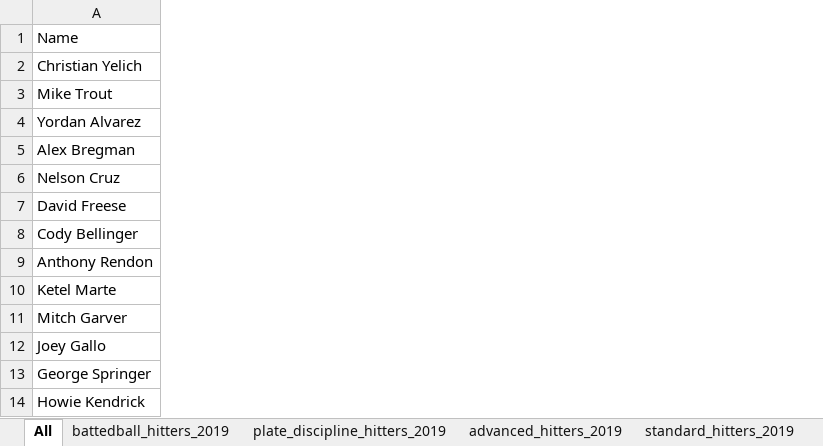
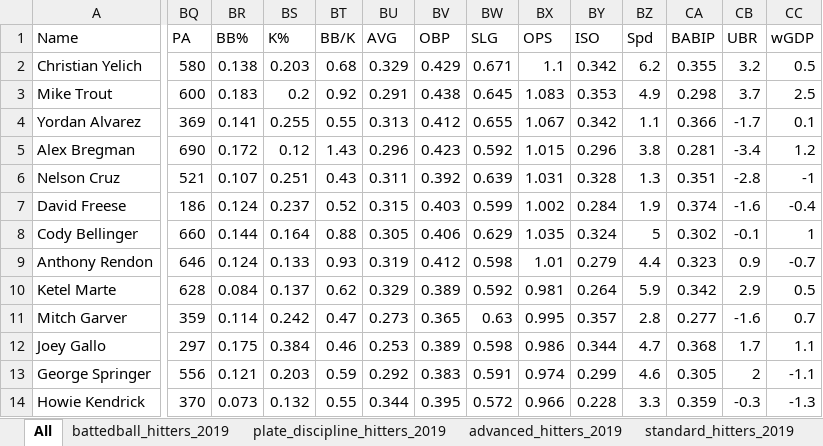
Before and after one commit to RiverJAM/Ultimate-Fantasy-Baseball-Eval-Tool, an Excel workbook: Resources/all_stats_hitters_2019.xlsm, sheet All, drawn as a sheet; only a part is shown, gaps mark what is left out; values as stored, in another font and other column widths than the file's, no borders; the diff covers the shown part only; the diff names each change by its address in the sheet, - before the commit and + after, or states it on an @@ line.

Commit message:
updated hitters CSV

```diff
--- a/Resources/all_stats_hitters_2019.xlsm (sheet All)
+++ b/Resources/all_stats_hitters_2019.xlsm (sheet All)
+column BQ, rows 1-14: PA | 580 | 600 | 369 | 690 | 521 | 186 | 660 | 646 | 628 | 359 | 297 | 556 | 370
+column BR, rows 1-14: BB% | 0.138 | 0.183 | 0.141 | 0.172 | 0.107 | 0.124 | 0.144 | 0.124 | 0.084 | 0.114 | 0.175 | 0.121 | 0.073
+column BS, rows 1-14: K% | 0.203 | 0.2 | 0.255 | 0.12 | 0.251 | 0.237 | 0.164 | 0.133 | 0.137 | 0.242 | 0.384 | 0.203 | 0.132
+column BT, rows 1-14: BB/K | 0.68 | 0.92 | 0.55 | 1.43 | 0.43 | 0.52 | 0.88 | 0.93 | 0.62 | 0.47 | 0.46 | 0.59 | 0.55
+column BU, rows 1-14: AVG | 0.329 | 0.291 | 0.313 | 0.296 | 0.311 | 0.315 | 0.305 | 0.319 | 0.329 | 0.273 | 0.253 | 0.292 | 0.344
+column BV, rows 1-14: OBP | 0.429 | 0.438 | 0.412 | 0.423 | 0.392 | 0.403 | 0.406 | 0.412 | 0.389 | 0.365 | 0.389 | 0.383 | 0.395
+column BW, rows 1-14: SLG | 0.671 | 0.645 | 0.655 | 0.592 | 0.639 | 0.599 | 0.629 | 0.598 | 0.592 | 0.63 | 0.598 | 0.591 | 0.572
+column BX, rows 1-14: OPS | 1.1 | 1.083 | 1.067 | 1.015 | 1.031 | 1.002 | 1.035 | 1.01 | 0.981 | 0.995 | 0.986 | 0.974 | 0.966
+column BY, rows 1-14: ISO | 0.342 | 0.353 | 0.342 | 0.296 | 0.328 | 0.284 | 0.324 | 0.279 | 0.264 | 0.357 | 0.344 | 0.299 | 0.228
+column BZ, rows 1-14: Spd | 6.2 | 4.9 | 1.1 | 3.8 | 1.3 | 1.9 | 5 | 4.4 | 5.9 | 2.8 | 4.7 | 4.6 | 3.3
+column CA, rows 1-14: BABIP | 0.355 | 0.298 | 0.366 | 0.281 | 0.351 | 0.374 | 0.302 | 0.323 | 0.342 | 0.277 | 0.368 | 0.305 | 0.359
+column CB, rows 1-14: UBR | 3.2 | 3.7 | -1.7 | -3.4 | -2.8 | -1.6 | -0.1 | 0.9 | 2.9 | -1.6 | 1.7 | 2 | -0.3
+column CC, rows 1-14: wGDP | 0.5 | 2.5 | 0.1 | 1.2 | -1 | -0.4 | 1 | -0.7 | 0.5 | 0.7 | 1.1 | -1.1 | -1.3
```
Also changed, not shown: 5 added columns elsewhere in this sheet, 4 other files.
